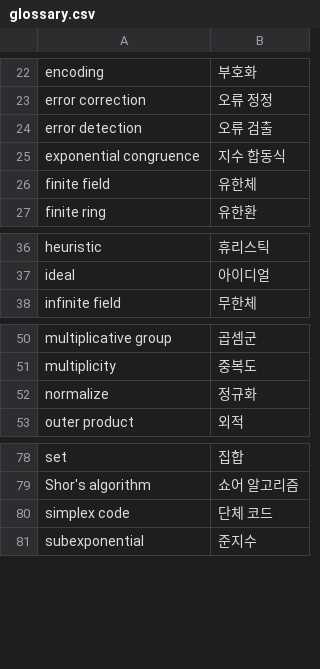
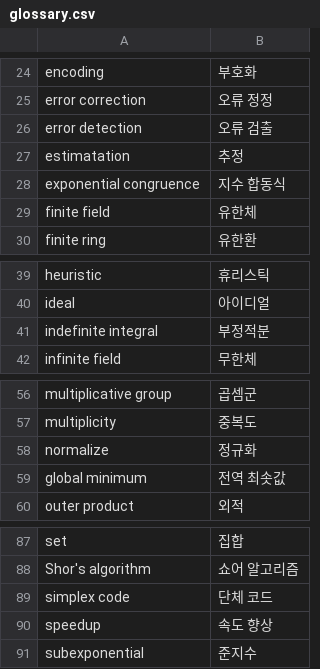
Before and after one commit to Luxque/Quantum-Algorithm-Zoo-KR, a CSV file: data/glossary.csv, drawn as a sheet; only a part is shown, gaps mark what is left out; the diff covers the shown part only.

```diff
--- a/data/glossary.csv
+++ b/data/glossary.csv
@@ -24,2 +26,3 @@ error correction,오류 정정
 error detection,오류 검출
+estimatation,추정
 exponential congruence,지수 합동식
@@ -37,2 +40,3 @@ heuristic,휴리스틱
 ideal,아이디얼
+indefinite integral,부정적분
 infinite field,무한체
@@ -52,2 +58,3 @@ multiplicity,중복도
 normalize,정규화
+global minimum,전역 최솟값
 outer product,외적
@@ -80,2 +89,3 @@ Shor's algorithm,쇼어 알고리즘
 simplex code,단체 코드
+speedup,속도 향상
 subexponential,준지수
```
Also changed, not shown: 8 added rows and 1 edited cell elsewhere in this file, 1 other file.
